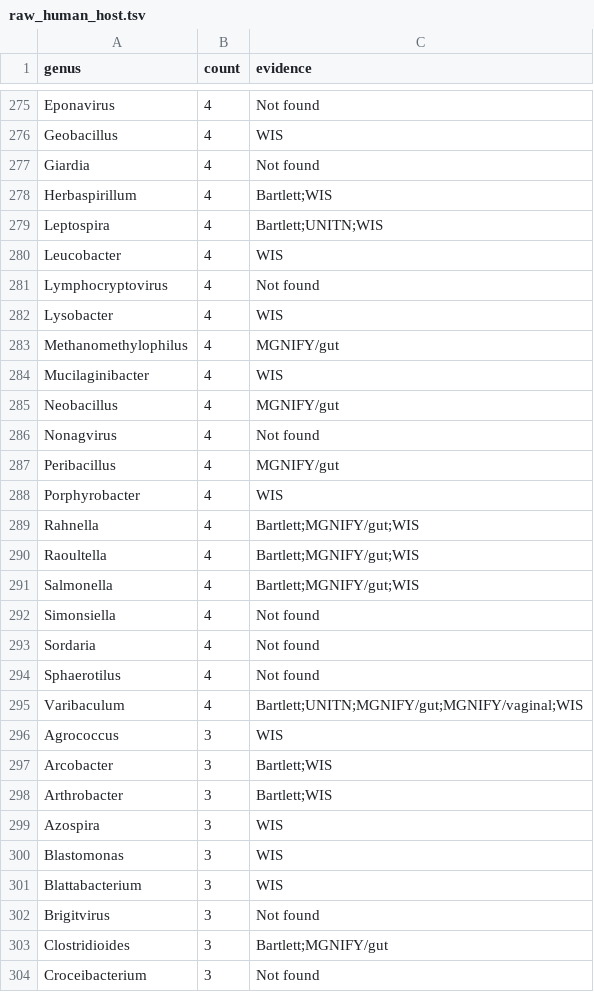
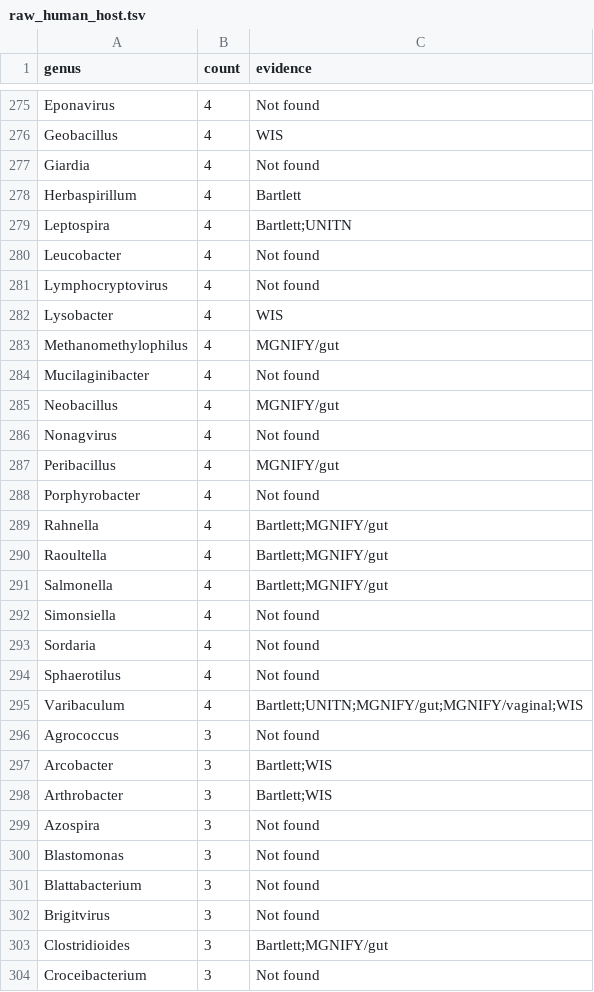
Before and after one commit to ruppinlab/tcga-wgs-kraken-microbial-quant, a TSV file: manuscript_code_and_data/raw_human_host.tsv, drawn as a sheet; only a part is shown, gaps mark what is left out; the diff covers the shown part only.

Commit message:
Fix a bug in identify_human_host.Rmd
I misread the WIS database.

```diff
--- a/manuscript_code_and_data/raw_human_host.tsv
+++ b/manuscript_code_and_data/raw_human_host.tsv
@@ -277,5 +277,5 @@ Geobacillus	4	WIS
 Giardia	4	Not found
-Herbaspirillum	4	Bartlett;WIS
-Leptospira	4	Bartlett;UNITN;WIS
-Leucobacter	4	WIS
+Herbaspirillum	4	Bartlett
+Leptospira	4	Bartlett;UNITN
+Leucobacter	4	Not found
 Lymphocryptovirus	4	Not found
@@ -283,3 +283,3 @@ Lysobacter	4	WIS
 Methanomethylophilus	4	MGNIFY/gut
-Mucilaginibacter	4	WIS
+Mucilaginibacter	4	Not found
 Neobacillus	4	MGNIFY/gut
@@ -287,6 +287,6 @@ Nonagvirus	4	Not found
 Peribacillus	4	MGNIFY/gut
-Porphyrobacter	4	WIS
-Rahnella	4	Bartlett;MGNIFY/gut;WIS
-Raoultella	4	Bartlett;MGNIFY/gut;WIS
-Salmonella	4	Bartlett;MGNIFY/gut;WIS
+Porphyrobacter	4	Not found
+Rahnella	4	Bartlett;MGNIFY/gut
+Raoultella	4	Bartlett;MGNIFY/gut
+Salmonella	4	Bartlett;MGNIFY/gut
 Simonsiella	4	Not found
@@ -295,8 +295,8 @@ Sphaerotilus	4	Not found
 Varibaculum	4	Bartlett;UNITN;MGNIFY/gut;MGNIFY/vaginal;WIS
-Agrococcus	3	WIS
+Agrococcus	3	Not found
 Arcobacter	3	Bartlett;WIS
 Arthrobacter	3	Bartlett;WIS
-Azospira	3	WIS
-Blastomonas	3	WIS
-Blattabacterium	3	WIS
+Azospira	3	Not found
+Blastomonas	3	Not found
+Blattabacterium	3	Not found
 Brigitvirus	3	Not found
```
Also changed, not shown: 94 edited cells elsewhere in this file, 2 other files.
